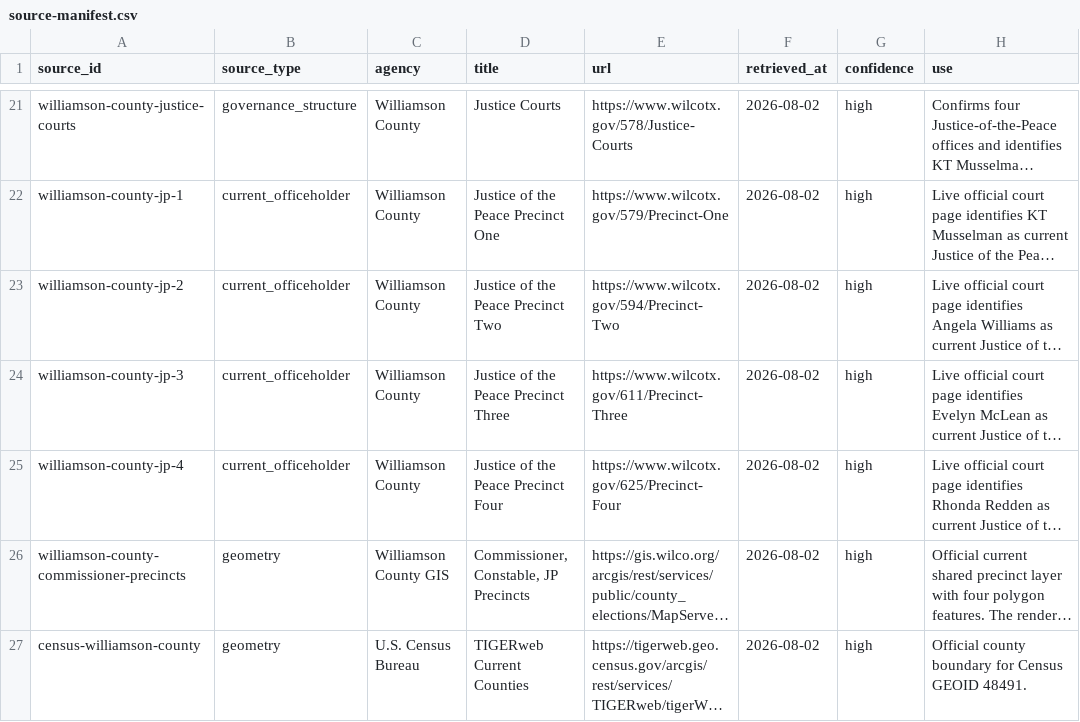
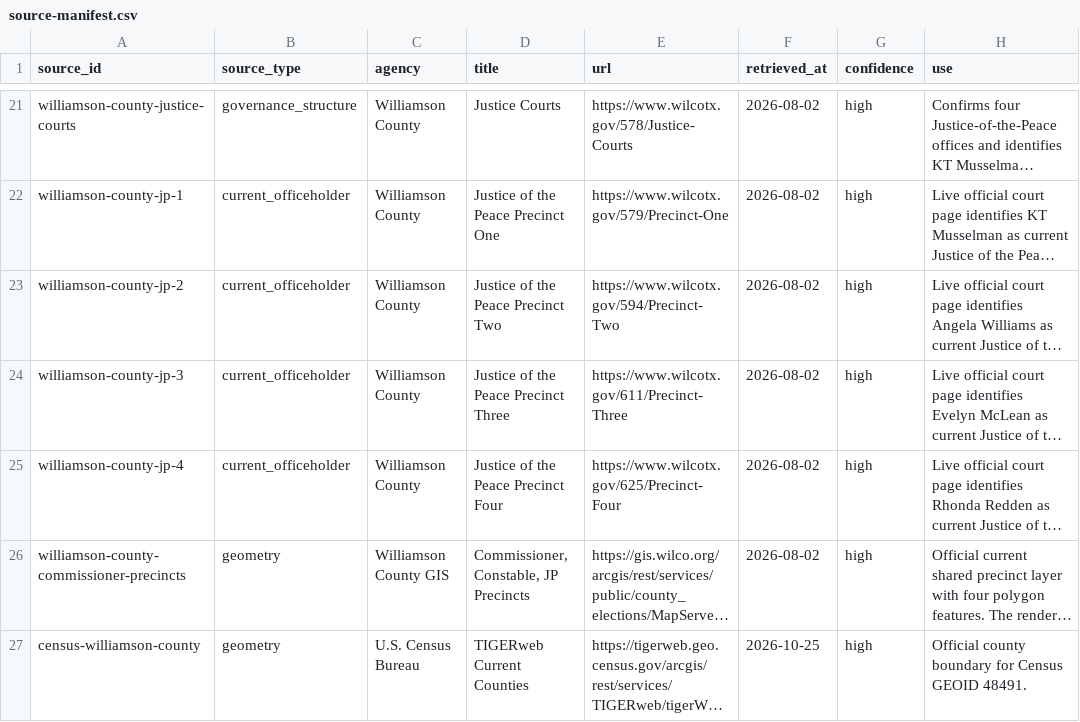
Before and after one commit to MightyLoud/Civic-Cartography, a CSV file: data/raw/williamson-county/source-manifest.csv, drawn as a sheet; only a part is shown, gaps mark what is left out; long unchanged cells end in …; the diff names each change by its address in the sheet, - before the commit and + after, or states it on an @@ line.

Commit message:
Reconcile Williamson Census snapshot with explicit insertion and area evidence

```diff
--- a/data/raw/williamson-county/source-manifest.csv
+++ b/data/raw/williamson-county/source-manifest.csv
-F27 (retrieved_at): 2026-08-02
+F27 (retrieved_at): 2026-10-25
```
Also changed, not shown: 9 other files.
